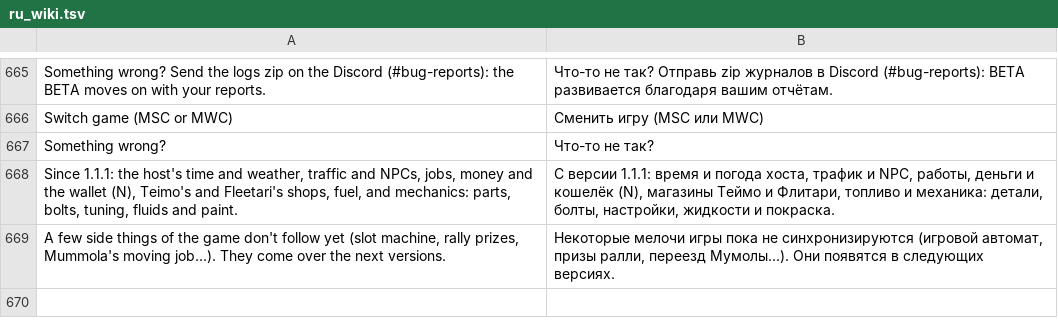
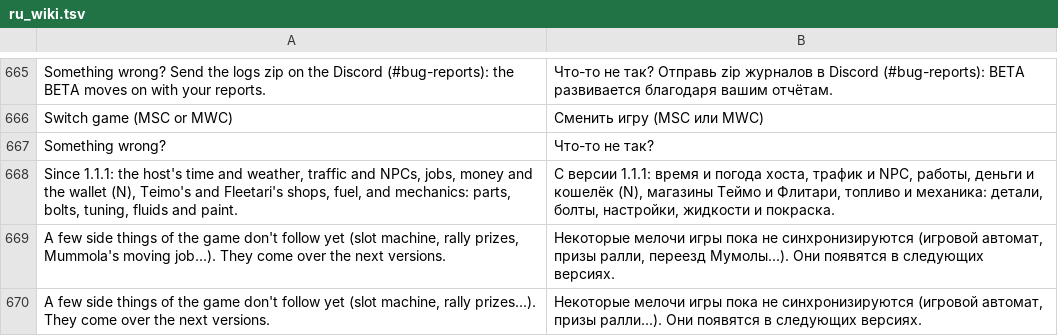
Before and after one commit to Parricidium/MWCoop, a TSV file: run/ru/ru_wiki.tsv, drawn as a sheet; only a part is shown, gaps mark what is left out; the diff names each change by its address in the sheet, - before the commit and + after, or states it on an @@ line.

```diff
--- a/run/ru/ru_wiki.tsv
+++ b/run/ru/ru_wiki.tsv
+row 670: A few side things of the game don't follow yet (slot machine, rally prizes...). They come over the next versions. | Некоторые мелочи игры пока не синхронизируются (игровой автомат, призы ралли...). Они появятся в следующих версиях.
```
Also changed, not shown: run/ar/ar_launcher.tsv, 5 other files.
